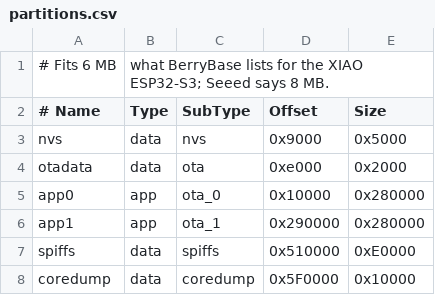
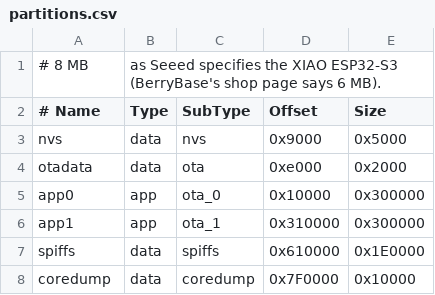
Before and after one commit to GerritK/rally-gate, a CSV file: firmware/esp32-gate/partitions.csv, drawn as a sheet.

Commit message:
ESP32 gate runs on hardware: 8 MB partition table, desk tags via a gate
The first XIAO ESP32-S3 has 8 MB flash as Seeed specifies, so the
partition table uses all of it: 3 MB per OTA slot, 1.9 MB LittleFS.
Board, PN532, clock sync and a tap through to rally-server work.

Roadmap: unassigned tags at check-in, taken from a gate on the desk
instead of a USB reader.

```diff
--- a/firmware/esp32-gate/partitions.csv
+++ b/firmware/esp32-gate/partitions.csv
@@ -1,2 +1,2 @@
-# Fits 6 MB, what BerryBase lists for the XIAO ESP32-S3; Seeed says 8 MB.
+# 8 MB, as Seeed specifies the XIAO ESP32-S3 (BerryBase's shop page says 6 MB).
 # Name,   Type, SubType,  Offset,   Size
@@ -4,5 +4,5 @@ nvs,      data, nvs,      0x9000,   0x5000
 otadata,  data, ota,      0xe000,   0x2000
-app0,     app,  ota_0,    0x10000,  0x280000
-app1,     app,  ota_1,    0x290000, 0x280000
-spiffs,   data, spiffs,   0x510000, 0xE0000
-coredump, data, coredump, 0x5F0000, 0x10000
+app0,     app,  ota_0,    0x10000,  0x300000
+app1,     app,  ota_1,    0x310000, 0x300000
+spiffs,   data, spiffs,   0x610000, 0x1E0000
+coredump, data, coredump, 0x7F0000, 0x10000
```
Also changed, not shown: 2 other files.
